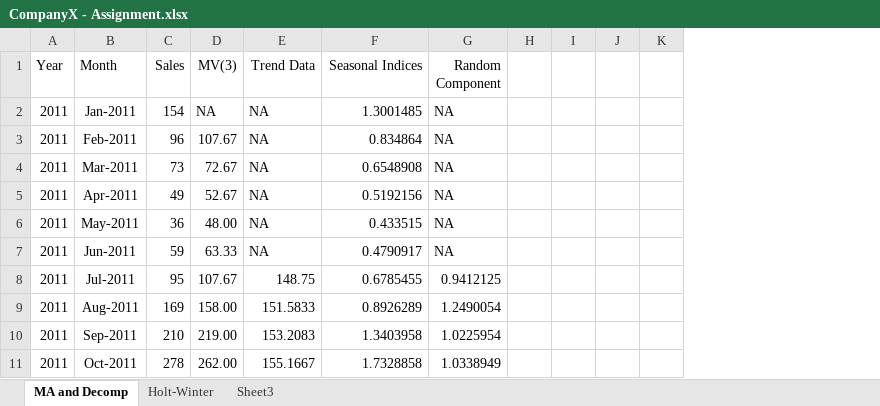
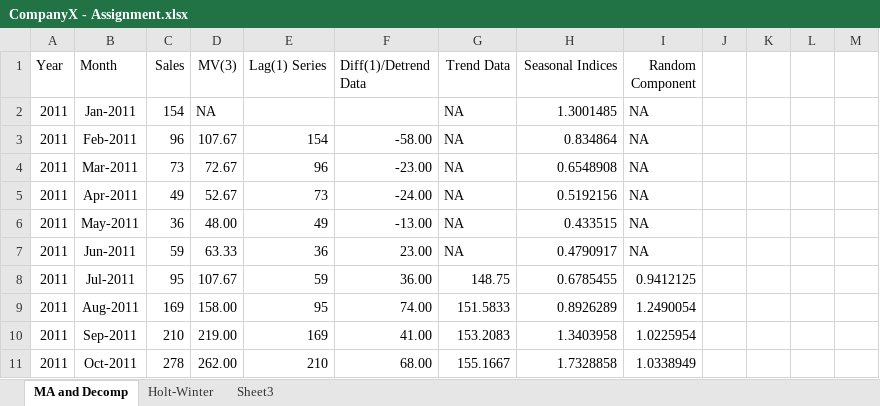
Before and after one commit to bhavsar-dushyant/Time-Series-Forecasting-to-predict-sales-of-Company-X, an Excel workbook: CompanyX - Assignment.xlsx, sheet MA and Decomp, drawn as a sheet; only a part is shown; values as stored, in another font and other column widths than the file's, no borders; charts and pictures not drawn; the diff names each change by its address in the sheet, - before the commit and + after, or states it on an @@ line.

Commit message:
Add files via upload

```diff
--- a/CompanyX - Assignment.xlsx (sheet MA and Decomp)
+++ b/CompanyX - Assignment.xlsx (sheet MA and Decomp)
+column E (Lag(1) Series), rows 3-11: 154 | 96 | 73 | 49 | 36 | 59 | 95 | 169 | 210
+column F (Diff(1)/Detrend Data), rows 3-11: -58.00 | -23.00 | -24.00 | -13.00 | 23.00 | 36.00 | 74.00 | 41.00 | 68.00
```
Also changed, not shown: charts or pictures.
